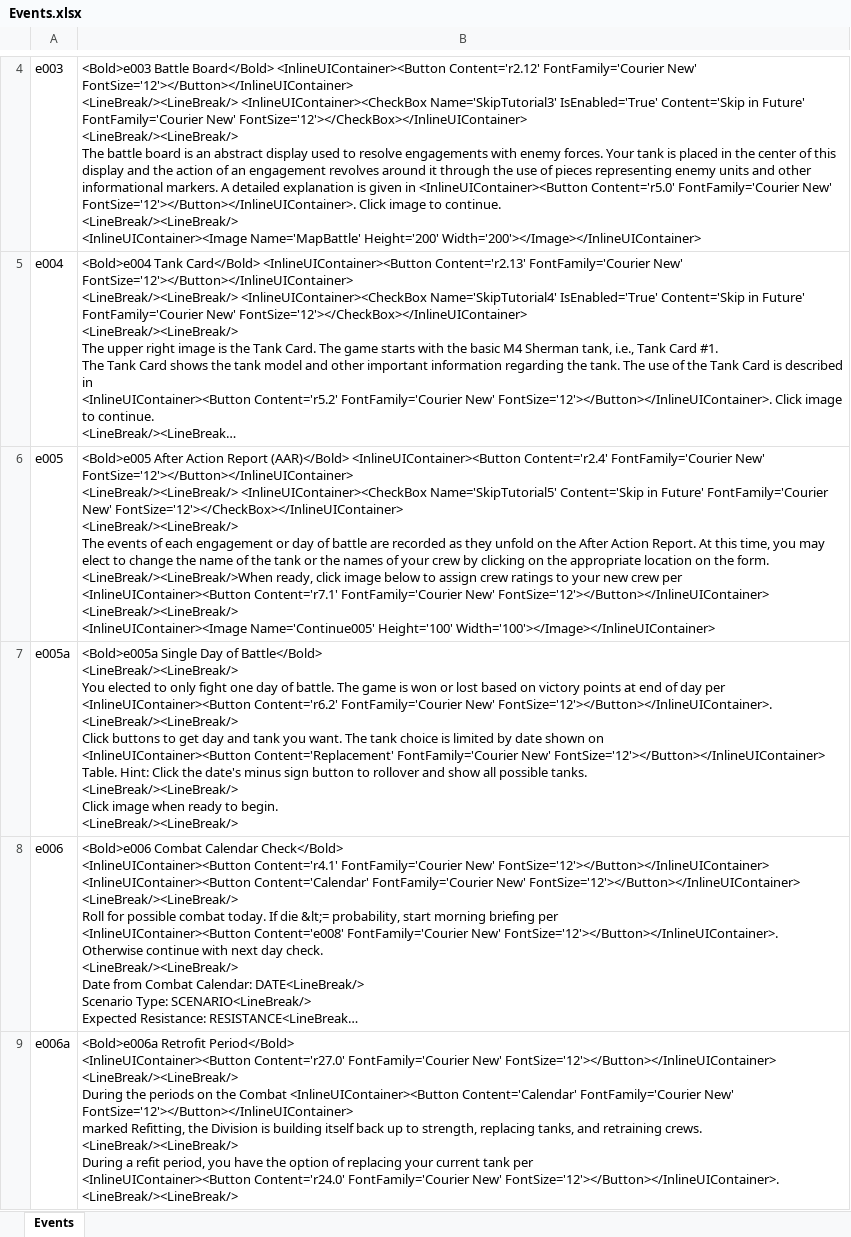
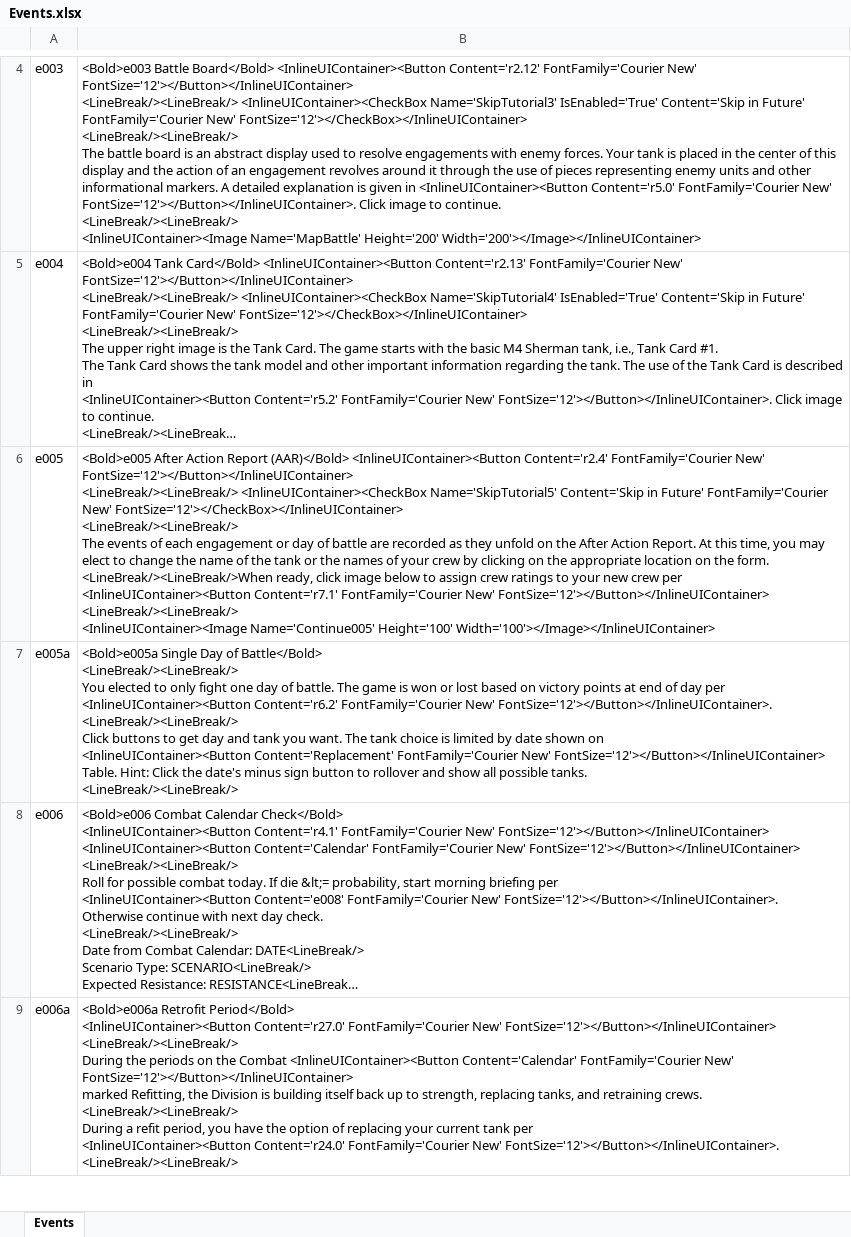
Before and after one commit to happysulla/PattonsBest, an Excel workbook: DesignDocs/Events.xlsx, sheet Events, drawn as a sheet; only a part is shown, gaps mark what is left out; long unchanged cells end in …; values as stored, in another font and other column widths than the file's, no borders; ↵ is a line break in a cell; the diff names each change by its address in the sheet, - before the commit and + after, or states it on an @@ line.

```diff
--- a/DesignDocs/Events.xlsx (sheet Events)
+++ b/DesignDocs/Events.xlsx (sheet Events)
-B7: …tanks. ↵ <LineBreak/><LineBreak/> ↵ Click image when ready to begin. ↵ <LineBreak/><LineBreak/>
+B7: …tanks. ↵ <LineBreak/><LineBreak/>
```
Also changed, not shown: 9 other files.
